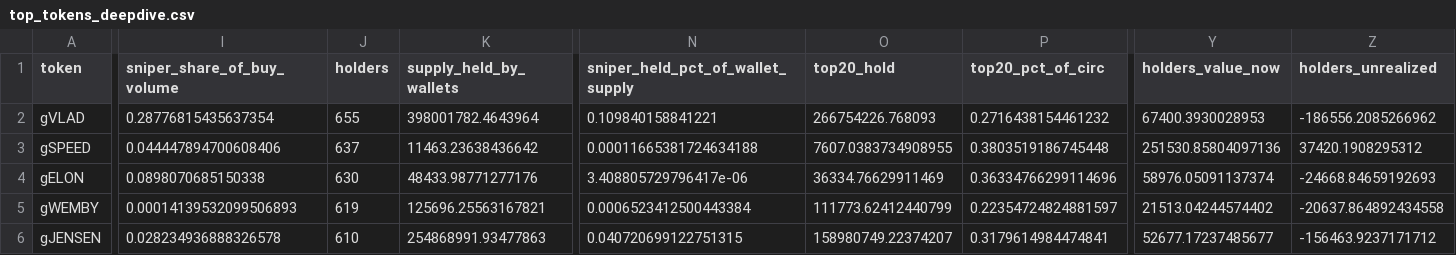
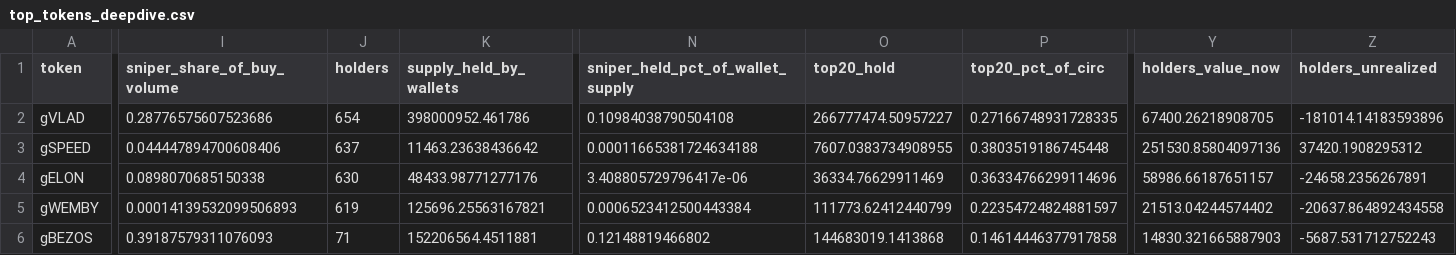
Before and after one commit to ozzyxbt/grail-analytics, a CSV file: out/top_tokens_deepdive.csv, drawn as a sheet; only a part is shown, gaps mark what is left out; removed rows and columns are numbered as before the commit, all else as after; rows hold the shown columns only; the diff covers the shown part only; the diff names each change by its address in the sheet, - before the commit and + after, or states it on an @@ line.

```diff
--- a/out/top_tokens_deepdive.csv
+++ b/out/top_tokens_deepdive.csv
-I2 (sniper_share_of_buy_volume): 0.28776815435637354
+I2 (sniper_share_of_buy_volume): 0.28776575607523686
-J2 (holders): 655
+J2 (holders): 654
-K2 (supply_held_by_wallets): 398001782.4643964
+K2 (supply_held_by_wallets): 398000952.461786
-N2 (sniper_held_pct_of_wallet_supply): 0.109840158841221
+N2 (sniper_held_pct_of_wallet_supply): 0.10984038790504108
-O2 (top20_hold): 266754226.768093
+O2 (top20_hold): 266777474.50957227
-P2 (top20_pct_of_circ): 0.2716438154461232
+P2 (top20_pct_of_circ): 0.27166748931728335
-Y2 (holders_value_now): 67400.3930028953
+Y2 (holders_value_now): 67400.26218908705
-Z2 (holders_unrealized): -186556.2085266962
+Z2 (holders_unrealized): -181014.14183593896
-Y4 (holders_value_now): 58976.05091137374
+Y4 (holders_value_now): 58986.66187651157
-Z4 (holders_unrealized): -24668.84659192693
+Z4 (holders_unrealized): -24658.2356267891
-row 6: gJENSEN | 0.028234936888326578 | 610 | 254868991.93477863 | 0.040720699122751315 | 158980749.22374207 | 0.3179614984474841 | 52677.17237485677 | -156463.9237171712
+row 6: gBEZOS | 0.39187579311076093 | 71 | 152206564.4511881 | 0.12148819466802 | 144683019.1413868 | 0.14614446377917858 | 14830.321665887903 | -5687.531712752243
```
Also changed, not shown: 7 edited cells elsewhere in this file, out/exclusive_mint_cohorts.csv, out/grailist.csv, 16 other files.
